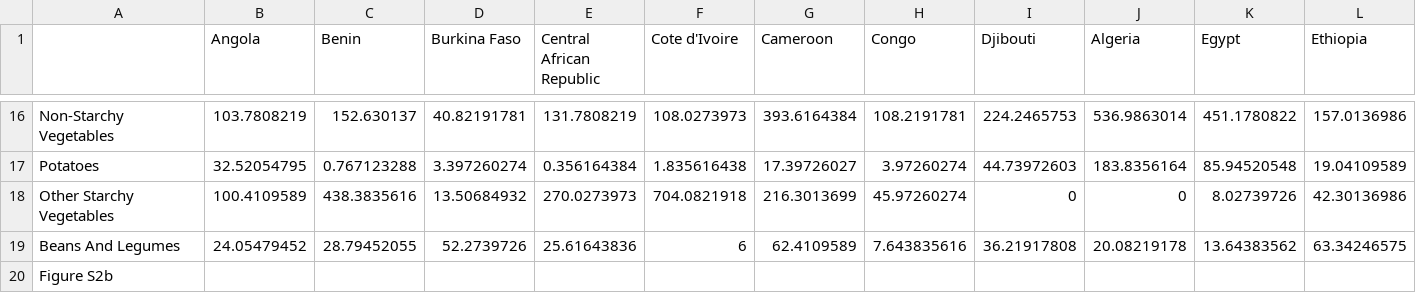
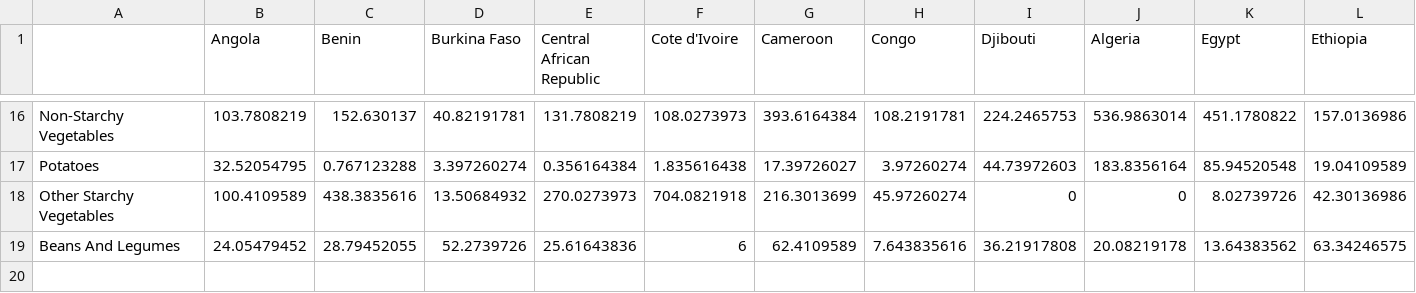
Before and after one commit to Kveggjeter/VIS3000, a CSV file: data/Figure.S2a_2018.csv (was data/2018.csv), drawn as a sheet; only a part is shown, gaps mark what is left out; rows hold the shown columns only; the diff names each change by its address in the sheet, - before the commit and + after, or states it on an @@ line.

```diff
--- a/data/2018.csv
+++ b/data/Figure.S2a_2018.csv
-row 20: Figure S2b
```
Also changed, not shown: data/Figure S2b_2015.csv, data/Figure S2c_2010.csv, 7 other files.
